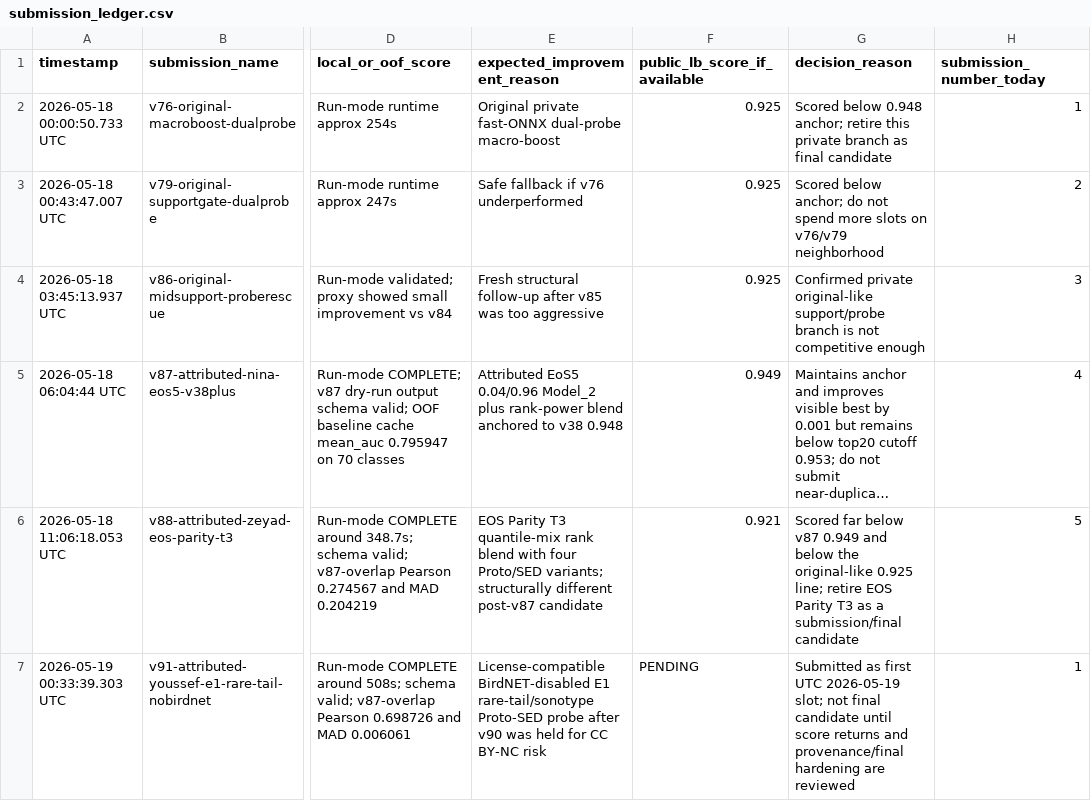
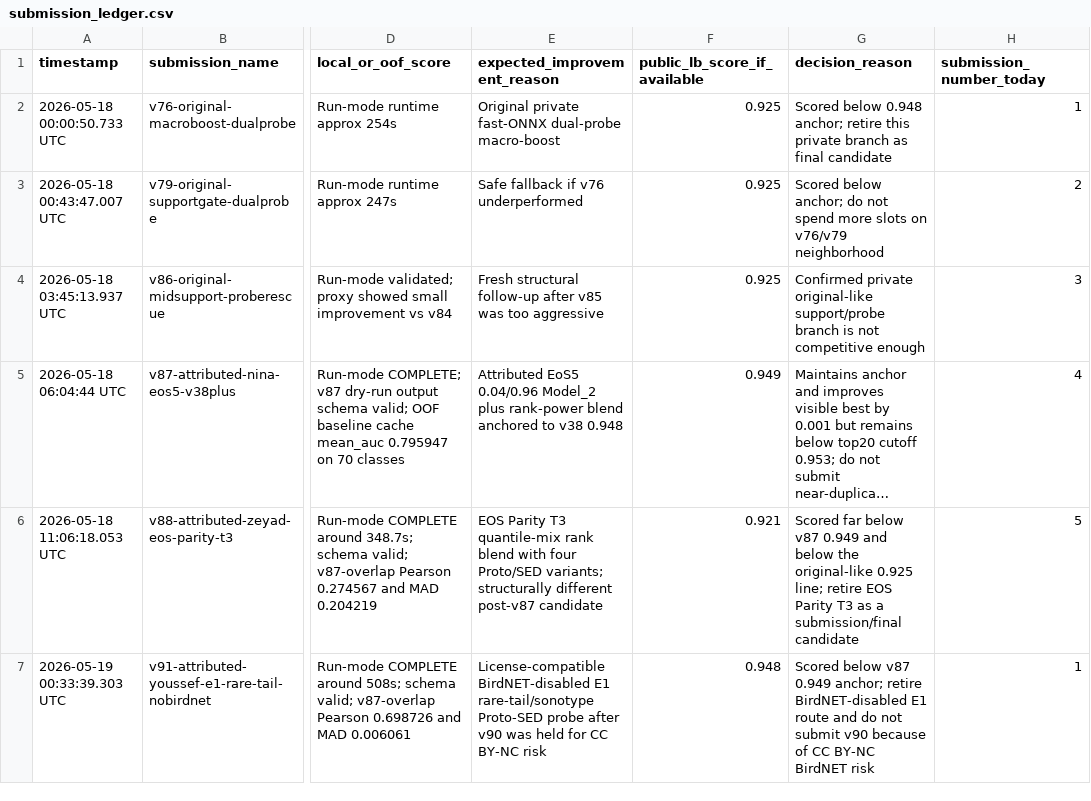
Before and after one commit to adjcjh777/vlarepo, a CSV file: working-dir/kaggle-auto/experiments/submission_ledger.csv, drawn as a sheet; only a part is shown, gaps mark what is left out; long unchanged cells end in …; the diff names each change by its address in the sheet, - before the commit and + after, or states it on an @@ line.

```diff
--- a/working-dir/kaggle-auto/experiments/submission_ledger.csv
+++ b/working-dir/kaggle-auto/experiments/submission_ledger.csv
-F7 (public_lb_score_if_available): PENDING
+F7 (public_lb_score_if_available): 0.948
-G7 (decision_reason): Submitted as first UTC 2026-05-19 slot; not final candidate until score returns and provenance/final hardening are reviewed
+G7 (decision_reason): Scored below v87 0.949 anchor; retire BirdNET-disabled E1 route and do not submit v90 because of CC BY-NC BirdNET risk
```
Also changed, not shown: working-dir/kaggle-auto/experiments/external_data_registry.csv, 20 other files.
